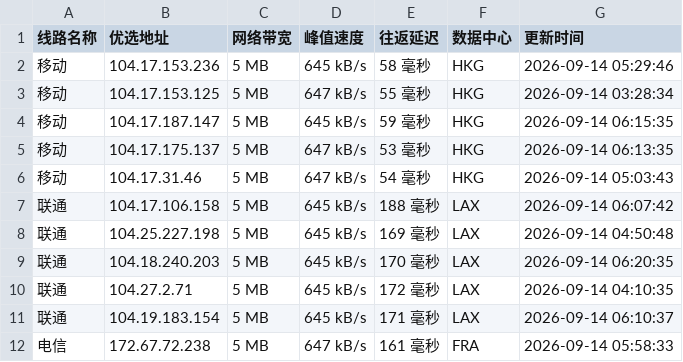
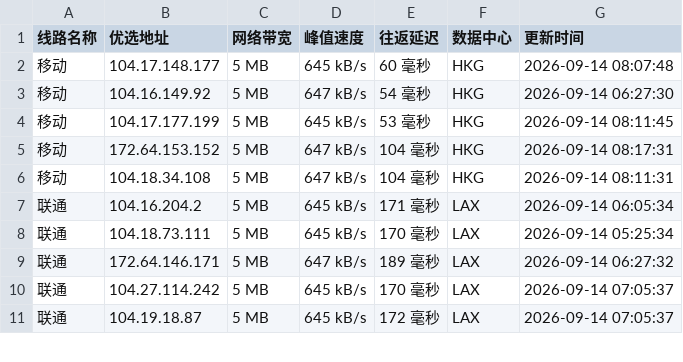
Before and after one commit to CF-IP/cf-ip.github.io, a TSV file: data/wetest_cloudflare_v4.tsv, drawn as a sheet; only a part is shown; the diff covers the shown part only.

```diff
--- a/data/wetest_cloudflare_v4.tsv
+++ b/data/wetest_cloudflare_v4.tsv
@@ -1,12 +1,11 @@
 线路名称	优选地址	网络带宽	峰值速度	往返延迟	数据中心	更新时间
-移动	104.17.153.236	5 MB	645 kB/s	58 毫秒	HKG	2026-09-14 05:29:46
-移动	104.17.153.125	5 MB	647 kB/s	55 毫秒	HKG	2026-09-14 03:28:34
-移动	104.17.187.147	5 MB	645 kB/s	59 毫秒	HKG	2026-09-14 06:15:35
-移动	104.17.175.137	5 MB	647 kB/s	53 毫秒	HKG	2026-09-14 06:13:35
-移动	104.17.31.46	5 MB	647 kB/s	54 毫秒	HKG	2026-09-14 05:03:43
-联通	104.17.106.158	5 MB	645 kB/s	188 毫秒	LAX	2026-09-14 06:07:42
-联通	104.25.227.198	5 MB	645 kB/s	169 毫秒	LAX	2026-09-14 04:50:48
-联通	104.18.240.203	5 MB	645 kB/s	170 毫秒	LAX	2026-09-14 06:20:35
-联通	104.27.2.71	5 MB	645 kB/s	172 毫秒	LAX	2026-09-14 04:10:35
-联通	104.19.183.154	5 MB	645 kB/s	171 毫秒	LAX	2026-09-14 06:10:37
-电信	172.67.72.238	5 MB	647 kB/s	161 毫秒	FRA	2026-09-14 05:58:33
+移动	104.17.148.177	5 MB	645 kB/s	60 毫秒	HKG	2026-09-14 08:07:48
+移动	104.16.149.92	5 MB	647 kB/s	54 毫秒	HKG	2026-09-14 06:27:30
+移动	104.17.177.199	5 MB	645 kB/s	53 毫秒	HKG	2026-09-14 08:11:45
+移动	172.64.153.152	5 MB	647 kB/s	104 毫秒	HKG	2026-09-14 08:17:31
+移动	104.18.34.108	5 MB	647 kB/s	104 毫秒	HKG	2026-09-14 08:11:31
+联通	104.16.204.2	5 MB	645 kB/s	171 毫秒	LAX	2026-09-14 06:05:34
+联通	104.18.73.111	5 MB	645 kB/s	170 毫秒	LAX	2026-09-14 05:25:34
+联通	172.64.146.171	5 MB	647 kB/s	189 毫秒	LAX	2026-09-14 06:27:32
+联通	104.27.114.242	5 MB	645 kB/s	170 毫秒	LAX	2026-09-14 07:05:37
+联通	104.19.18.87	5 MB	645 kB/s	172 毫秒	LAX	2026-09-14 07:05:37
```
Also changed, not shown: 2 added rows, 1 removed row and 11 edited cells elsewhere in this file, data/api_uouin_com.tsv, data/wetest_cloudflare_v6.tsv, 4 other files.
